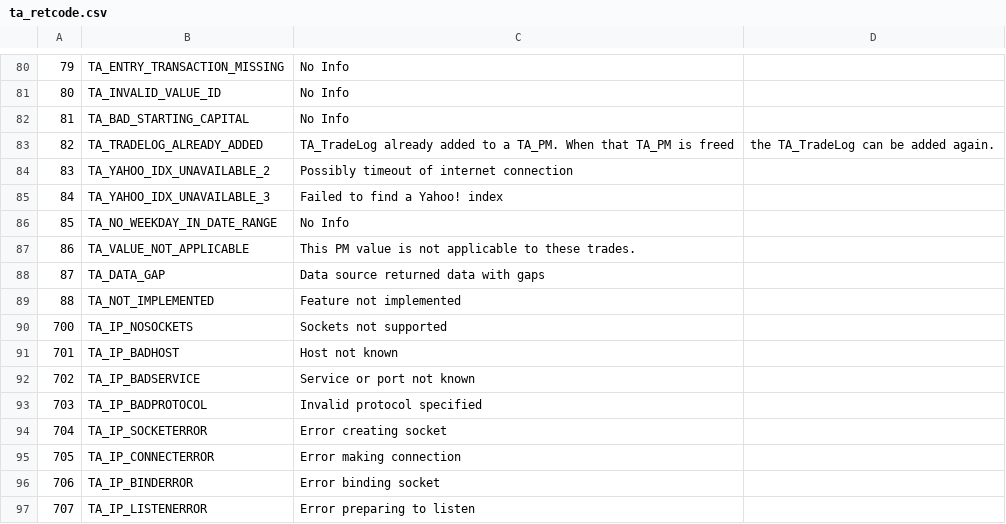
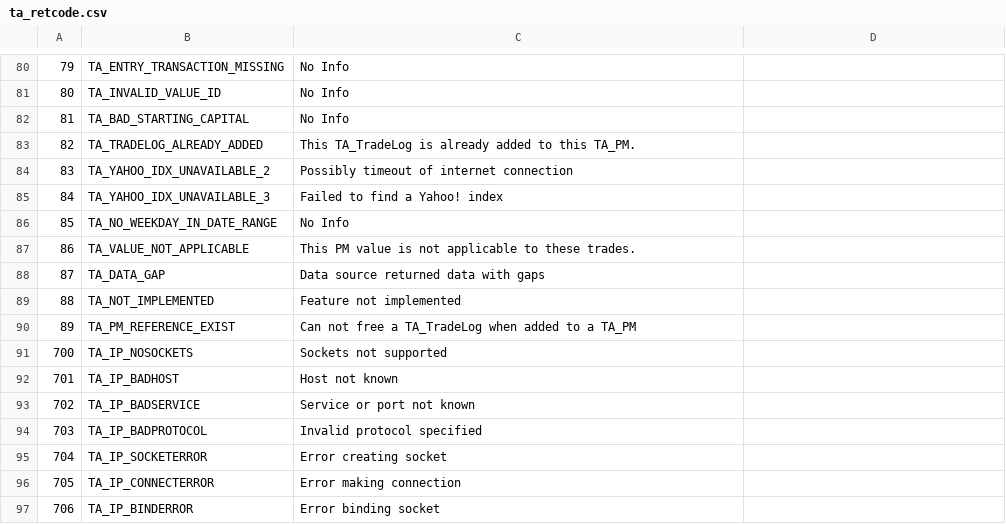
Before and after one commit to ashishvarman/ta-lib, a CSV file: trunk/ta-lib/c/src/ta_common/ta_retcode.csv, drawn as a sheet; only a part is shown, gaps mark what is left out; the shorter side is filled out with more unchanged rows.

```diff
--- a/trunk/ta-lib/c/src/ta_common/ta_retcode.csv
+++ b/trunk/ta-lib/c/src/ta_common/ta_retcode.csv
@@ -82,3 +82,3 @@
 81,TA_BAD_STARTING_CAPITAL,No Info
-82,TA_TRADELOG_ALREADY_ADDED,TA_TradeLog already added to a TA_PM. When that TA_PM is freed, the TA_TradeLog can be added again.
+82,TA_TRADELOG_ALREADY_ADDED,This TA_TradeLog is already added to this TA_PM.
 83,TA_YAHOO_IDX_UNAVAILABLE_2,Possibly timeout of internet connection
@@ -89,2 +89,3 @@
 88,TA_NOT_IMPLEMENTED,Feature not implemented
+89,TA_PM_REFERENCE_EXIST,Can not free a TA_TradeLog when added to a TA_PM
 700,TA_IP_NOSOCKETS,Sockets not supported
```
Also changed, not shown: 27 other files.
